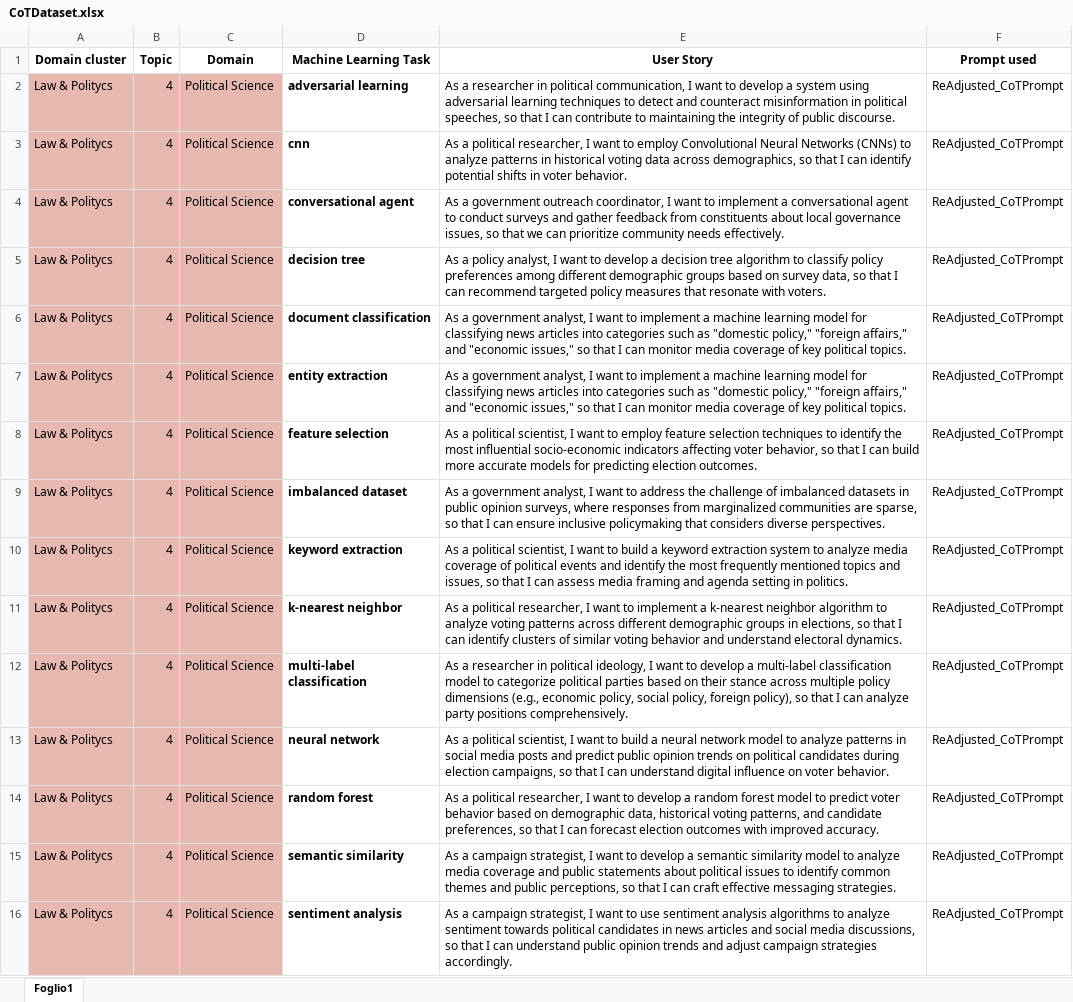
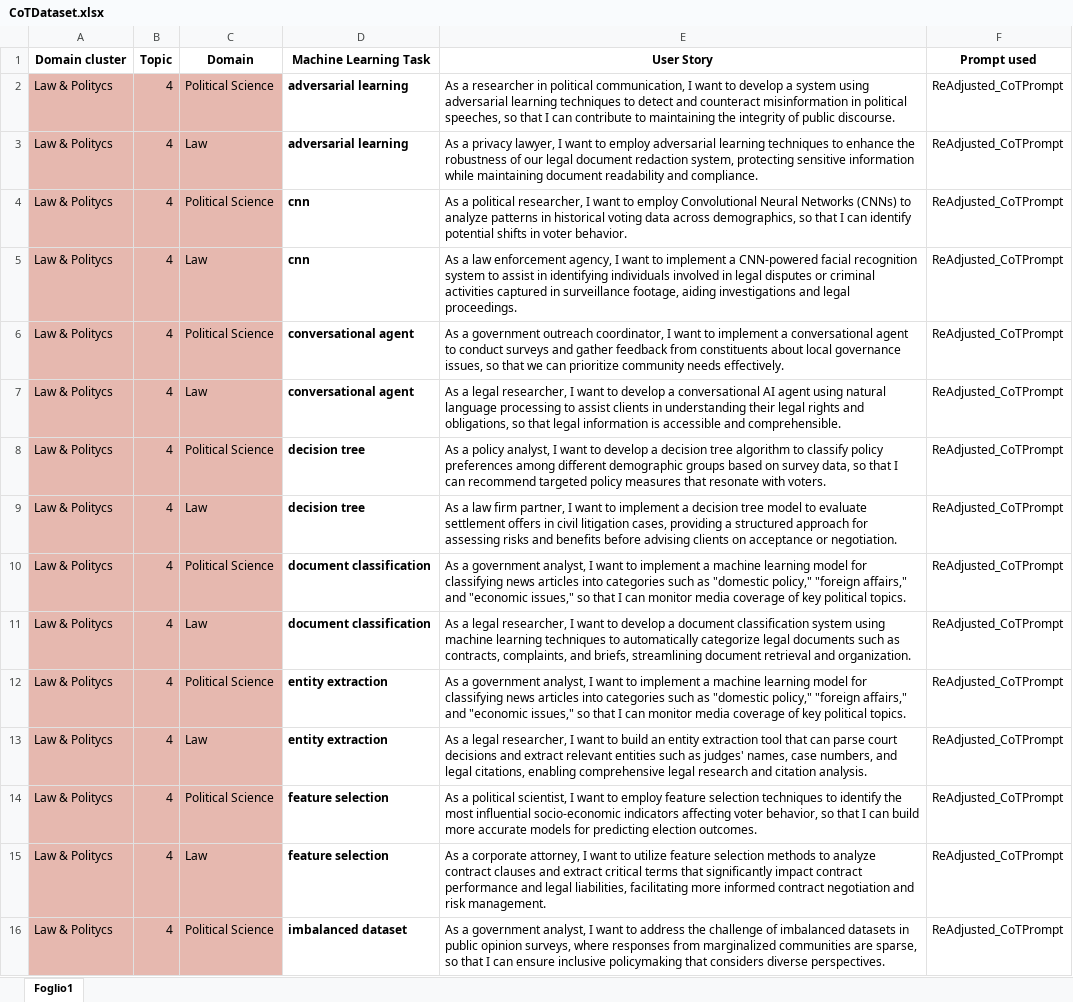
Before and after one commit to DG266/ReFair-App, an Excel workbook: refair-server/datasets/Chain-of-Thought dataset/CoTDataset.xlsx, sheet Foglio1, drawn as a sheet; only a part is shown; the shorter side is filled out with more unchanged rows; values as stored, in another font and other column widths than the file's, no borders; the diff covers the shown part only; the diff names each change by its address in the sheet, - before the commit and + after, or states it on an @@ line.

```diff
--- a/refair-server/datasets/Chain-of-Thought dataset/CoTDataset.xlsx (sheet Foglio1)
+++ b/refair-server/datasets/Chain-of-Thought dataset/CoTDataset.xlsx (sheet Foglio1)
+row 3: Law & Politycs | 4 | Law | adversarial learning | As a privacy lawyer, I want to employ adversarial learning techniques to enhance the robustness of our legal document redaction system, protecting sensitive information while maintaining document readability and compliance. | ReAdjusted_CoTPrompt
+row 5: Law & Politycs | 4 | Law | cnn | As a law enforcement agency, I want to implement a CNN-powered facial recognition system to assist in identifying individuals involved in legal disputes or criminal activities captured in surveillance footage, aiding investigations and legal proceedings. | ReAdjusted_CoTPrompt
+row 7: Law & Politycs | 4 | Law | conversational agent | As a legal researcher, I want to develop a conversational AI agent using natural language processing to assist clients in understanding their legal rights and obligations, so that legal information is accessible and comprehensible. | ReAdjusted_CoTPrompt
+row 9: Law & Politycs | 4 | Law | decision tree | As a law firm partner, I want to implement a decision tree model to evaluate settlement offers in civil litigation cases, providing a structured approach for assessing risks and benefits before advising clients on acceptance or negotiation. | ReAdjusted_CoTPrompt
+row 11: Law & Politycs | 4 | Law | document classification | As a legal researcher, I want to develop a document classification system using machine learning techniques to automatically categorize legal documents such as contracts, complaints, and briefs, streamlining document retrieval and organization. | ReAdjusted_CoTPrompt
+row 13: Law & Politycs | 4 | Law | entity extraction | As a legal researcher, I want to build an entity extraction tool that can parse court decisions and extract relevant entities such as judges' names, case numbers, and legal citations, enabling comprehensive legal research and citation analysis. | ReAdjusted_CoTPrompt
+row 15: Law & Politycs | 4 | Law | feature selection | As a corporate attorney, I want to utilize feature selection methods to analyze contract clauses and extract critical terms that significantly impact contract performance and legal liabilities, facilitating more informed contract negotiation and risk management. | ReAdjusted_CoTPrompt
```
Also changed, not shown: 13 added rows elsewhere in this sheet.
